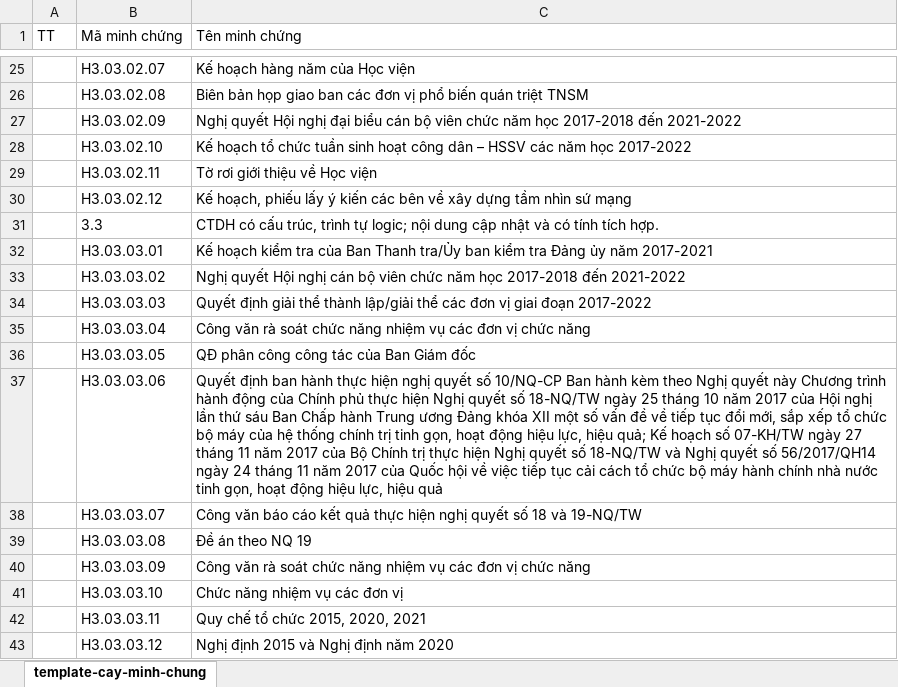
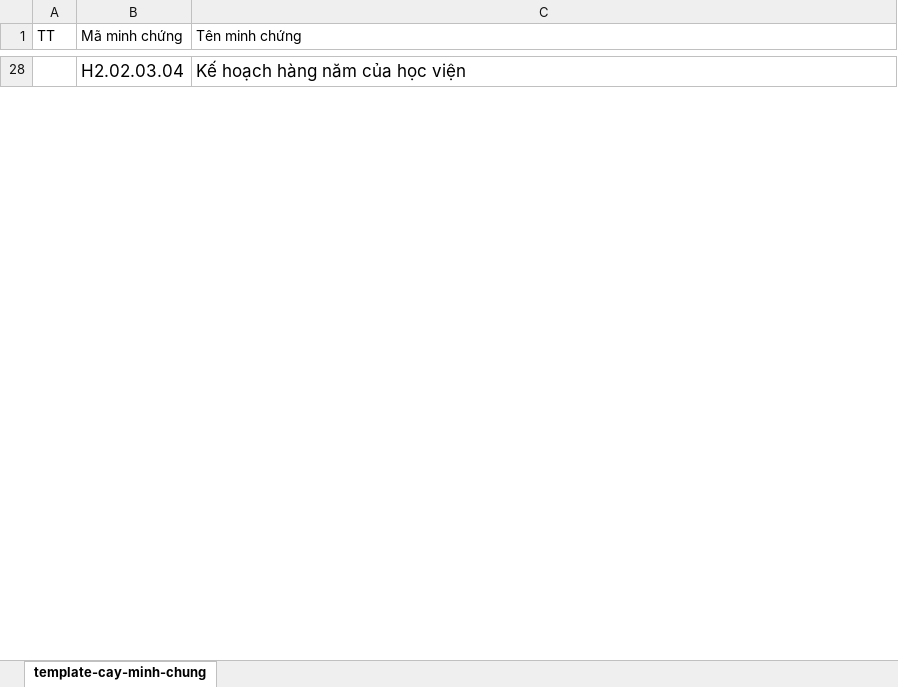
Before and after one commit to tvloc02/QuanLyMinhChung_DBCL, an Excel workbook: backend/uploads/evidences/H3.03.03.28-Quyet dinh phe duyet vi tri viec lam va so nguoi lam viec.xlsx, sheet template-cay-minh-chung, drawn as a sheet; only a part is shown, gaps mark what is left out; values as stored, in another font and other column widths than the file's, no borders; removed rows and columns are numbered as before the commit, all else as after; the diff covers the shown part only; the diff names each change by its address in the sheet, - before the commit and + after, or states it on an @@ line.

Commit message:
file change

```diff
--- a/backend/uploads/evidences/H3.03.03.28-Quyet dinh phe duyet vi tri viec lam va so nguoi lam viec.xlsx (sheet template-cay-minh-chung)
+++ b/backend/uploads/evidences/H3.03.03.28-Quyet dinh phe duyet vi tri viec lam va so nguoi lam viec.xlsx (sheet template-cay-minh-chung)
-B28 (Mã minh chứng): H3.03.02.07
+B28 (Mã minh chứng): H2.02.03.04
@@ B28:C28 text size: larger @@
-C28 (Tên minh chứng): Kế hoạch hàng năm của Học viện
+C28 (Tên minh chứng): Kế hoạch hàng năm của học viện
-row 26:  | H3.03.02.08 | Biên bản họp giao ban các đơn vị phổ biến quán triệt TNSM
-row 27:  | H3.03.02.09 | Nghị quyết Hội nghị đại biểu cán bộ viên chức năm học 2017-2018 đến 2021-2022
-row 28:  | H3.03.02.10 | Kế hoạch tổ chức tuần sinh hoạt công dân – HSSV các năm học 2017-2022
-row 29:  | H3.03.02.11 | Tờ rơi giới thiệu về Học viện
-row 30:  | H3.03.02.12 | Kế hoạch, phiếu lấy ý kiến các bên về xây dựng tầm nhìn sứ mạng
-row 31:  | 3.3 | CTDH có cấu trúc, trình tự logic; nội dung cập nhật và có tính tích hợp.
-row 32:  | H3.03.03.01 | Kế hoạch kiểm tra của Ban Thanh tra/Ủy ban kiểm tra Đảng ủy năm 2017-2021
-row 33:  | H3.03.03.02 | Nghị quyết Hội nghị cán bộ viên chức năm học 2017-2018 đến 2021-2022
-row 34:  | H3.03.03.03 | Quyết định giải thể thành lập/giải thể các đơn vị giai đoạn 2017-2022
-row 35:  | H3.03.03.04 | Công văn rà soát chức năng nhiệm vụ các đơn vị chức năng
-row 36:  | H3.03.03.05 | QĐ phân công công tác của Ban Giám đốc
-row 37:  | H3.03.03.06 | Quyết định ban hành thực hiện nghị quyết số 10/NQ-CP Ban hành kèm theo Nghị quyết này Chương trình hành động của Chính phủ thực hiện Nghị quyết số 18-NQ/TW ngày 25 tháng 10 năm 2017 của Hội nghị lần thứ sáu Ban Chấp hành Trung ương Đảng khóa XII một số vấn đề về tiếp tục đổi mới, sắp xếp tổ chức bộ máy của hệ thống chính trị tinh gọn, hoạt động hiệu lực, hiệu quả; Kế hoạch số 07-KH/TW ngày 27 tháng 11 năm 2017 của Bộ Chính trị thực hiện Nghị quyết số 18-NQ/TW và Nghị quyết số 56/2017/QH14 ngày 24 tháng 11 năm 2017 của Quốc hội về việc tiếp tục cải cách tổ chức bộ máy hành chính nhà nước tinh gọn, hoạt động hiệu lực, hiệu quả
-row 38:  | H3.03.03.07 | Công văn báo cáo kết quả thực hiện nghị quyết số 18 và 19-NQ/TW
-row 39:  | H3.03.03.08 | Đề án theo NQ 19
-row 40:  | H3.03.03.09 | Công văn rà soát chức năng nhiệm vụ các đơn vị chức năng
-row 41:  | H3.03.03.10 | Chức năng nhiệm vụ các đơn vị
-row 42:  | H3.03.03.11 | Quy chế tổ chức 2015, 2020, 2021
-row 43:  | H3.03.03.12 | Nghị định 2015 và Nghị định năm 2020
```
Also changed, not shown: 30 added rows and 39 removed rows elsewhere in this sheet.
